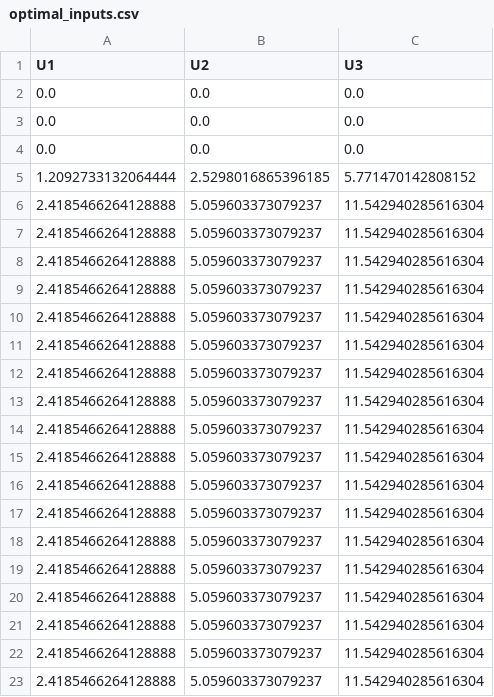
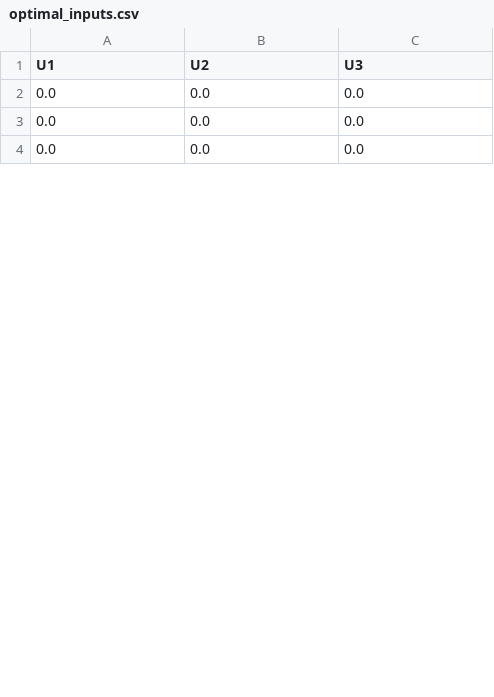
Before and after one commit to Ahmad-Rahmani-MCT/sorosimpp_bayopt_throw, a CSV file: scripts/optimal_inputs.csv, drawn as a sheet; only a part is shown; the diff covers the shown part only.

```diff
--- a/scripts/optimal_inputs.csv
+++ b/scripts/optimal_inputs.csv
@@ -4,20 +4 @@ U1,U2,U3
 0.0,0.0,0.0
-1.2092733132064444,2.5298016865396185,5.771470142808152
-2.4185466264128888,5.059603373079237,11.542940285616304
-2.4185466264128888,5.059603373079237,11.542940285616304
-2.4185466264128888,5.059603373079237,11.542940285616304
-2.4185466264128888,5.059603373079237,11.542940285616304
-2.4185466264128888,5.059603373079237,11.542940285616304
-2.4185466264128888,5.059603373079237,11.542940285616304
-2.4185466264128888,5.059603373079237,11.542940285616304
-2.4185466264128888,5.059603373079237,11.542940285616304
-2.4185466264128888,5.059603373079237,11.542940285616304
-2.4185466264128888,5.059603373079237,11.542940285616304
-2.4185466264128888,5.059603373079237,11.542940285616304
-2.4185466264128888,5.059603373079237,11.542940285616304
-2.4185466264128888,5.059603373079237,11.542940285616304
-2.4185466264128888,5.059603373079237,11.542940285616304
-2.4185466264128888,5.059603373079237,11.542940285616304
-2.4185466264128888,5.059603373079237,11.542940285616304
-2.4185466264128888,5.059603373079237,11.542940285616304
-2.4185466264128888,5.059603373079237,11.542940285616304
```
Also changed, not shown: 29 added rows and 10 removed rows elsewhere in this file, scripts/ROS_sim_logs.csv, scripts/direct_MIL_sim_logs.csv, 21 other files.
